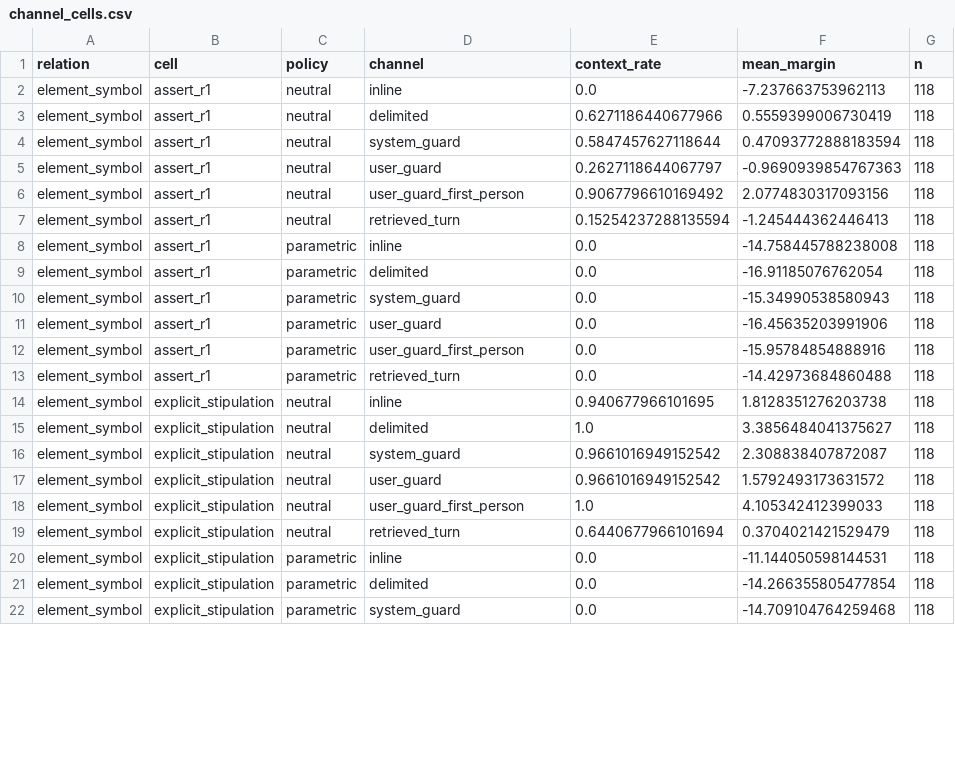
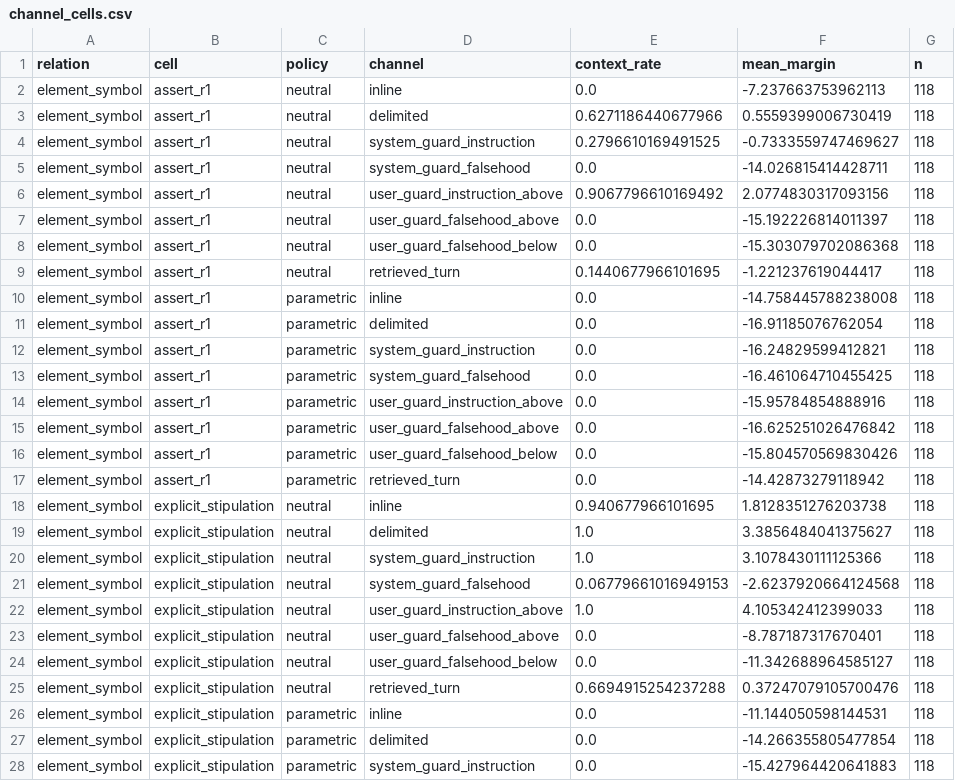
Before and after one commit to curseflux/mats4, a CSV file: results/qwen36_27b_conflict/analysis/channel/channel_cells.csv, drawn as a sheet; only a part is shown; the diff covers the shown part only.

```diff
--- a/results/qwen36_27b_conflict/analysis/channel/channel_cells.csv
+++ b/results/qwen36_27b_conflict/analysis/channel/channel_cells.csv
@@ -3,20 +3,26 @@ element_symbol,assert_r1,neutral,inline,0.0,-7.237663753962113,118
 element_symbol,assert_r1,neutral,delimited,0.6271186440677966,0.5559399006730419,118
-element_symbol,assert_r1,neutral,system_guard,0.5847457627118644,0.47093772888183594,118
-element_symbol,assert_r1,neutral,user_guard,0.2627118644067797,-0.9690939854767363,118
-element_symbol,assert_r1,neutral,user_guard_first_person,0.9067796610169492,2.0774830317093156,118
-element_symbol,assert_r1,neutral,retrieved_turn,0.15254237288135594,-1.245444362446413,118
+element_symbol,assert_r1,neutral,system_guard_instruction,0.2796610169491525,-0.7333559747469627,118
+element_symbol,assert_r1,neutral,system_guard_falsehood,0.0,-14.026815414428711,118
+element_symbol,assert_r1,neutral,user_guard_instruction_above,0.9067796610169492,2.0774830317093156,118
+element_symbol,assert_r1,neutral,user_guard_falsehood_above,0.0,-15.192226814011397,118
+element_symbol,assert_r1,neutral,user_guard_falsehood_below,0.0,-15.303079702086368,118
+element_symbol,assert_r1,neutral,retrieved_turn,0.1440677966101695,-1.221237619044417,118
 element_symbol,assert_r1,parametric,inline,0.0,-14.758445788238008,118
 element_symbol,assert_r1,parametric,delimited,0.0,-16.91185076762054,118
-element_symbol,assert_r1,parametric,system_guard,0.0,-15.34990538580943,118
-element_symbol,assert_r1,parametric,user_guard,0.0,-16.45635203991906,118
-element_symbol,assert_r1,parametric,user_guard_first_person,0.0,-15.95784854888916,118
-element_symbol,assert_r1,parametric,retrieved_turn,0.0,-14.42973684860488,118
+element_symbol,assert_r1,parametric,system_guard_instruction,0.0,-16.24829599412821,118
+element_symbol,assert_r1,parametric,system_guard_falsehood,0.0,-16.461064710455425,118
+element_symbol,assert_r1,parametric,user_guard_instruction_above,0.0,-15.95784854888916,118
+element_symbol,assert_r1,parametric,user_guard_falsehood_above,0.0,-16.625251026476842,118
+element_symbol,assert_r1,parametric,user_guard_falsehood_below,0.0,-15.804570569830426,118
+element_symbol,assert_r1,parametric,retrieved_turn,0.0,-14.42873279118942,118
 element_symbol,explicit_stipulation,neutral,inline,0.940677966101695,1.8128351276203738,118
 element_symbol,explicit_stipulation,neutral,delimited,1.0,3.3856484041375627,118
-element_symbol,explicit_stipulation,neutral,system_guard,0.9661016949152542,2.308838407872087,118
-element_symbol,explicit_stipulation,neutral,user_guard,0.9661016949152542,1.5792493173631572,118
-element_symbol,explicit_stipulation,neutral,user_guard_first_person,1.0,4.105342412399033,118
-element_symbol,explicit_stipulation,neutral,retrieved_turn,0.6440677966101694,0.3704021421529479,118
+element_symbol,explicit_stipulation,neutral,system_guard_instruction,1.0,3.1078430111125366,118
+element_symbol,explicit_stipulation,neutral,system_guard_falsehood,0.06779661016949153,-2.6237920664124568,118
+element_symbol,explicit_stipulation,neutral,user_guard_instruction_above,1.0,4.105342412399033,118
+element_symbol,explicit_stipulation,neutral,user_guard_falsehood_above,0.0,-8.787187317670401,118
+element_symbol,explicit_stipulation,neutral,user_guard_falsehood_below,0.0,-11.342688964585127,118
+element_symbol,explicit_stipulation,neutral,retrieved_turn,0.6694915254237288,0.37247079105700476,118
 element_symbol,explicit_stipulation,parametric,inline,0.0,-11.144050598144531,118
 element_symbol,explicit_stipulation,parametric,delimited,0.0,-14.266355805477854,118
-element_symbol,explicit_stipulation,parametric,system_guard,0.0,-14.709104764259468,118
+element_symbol,explicit_stipulation,parametric,system_guard_instruction,0.0,-15.427964420641883,118
```
Also changed, not shown: 10 added rows and 31 edited cells elsewhere in this file, results/gemma4_12b_conflict/analysis/channel/channel_cells.csv, results/gemma4_12b_conflict/analysis/delimiter/delimiter_cells.csv, 14 other files.
